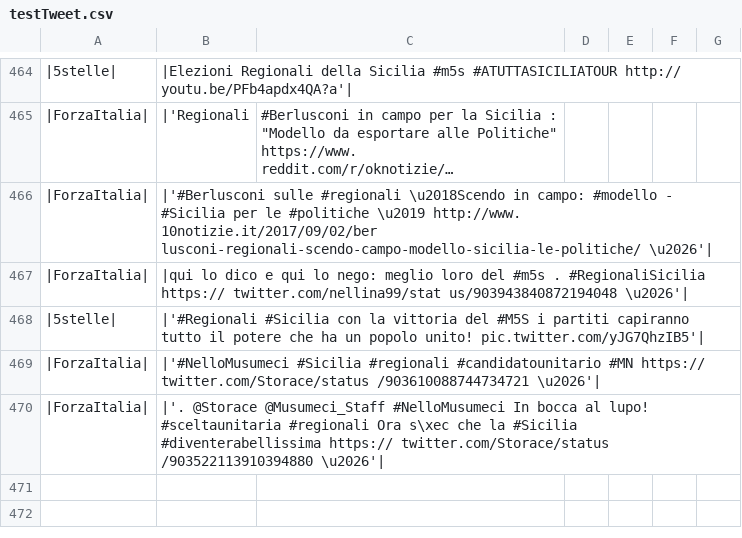
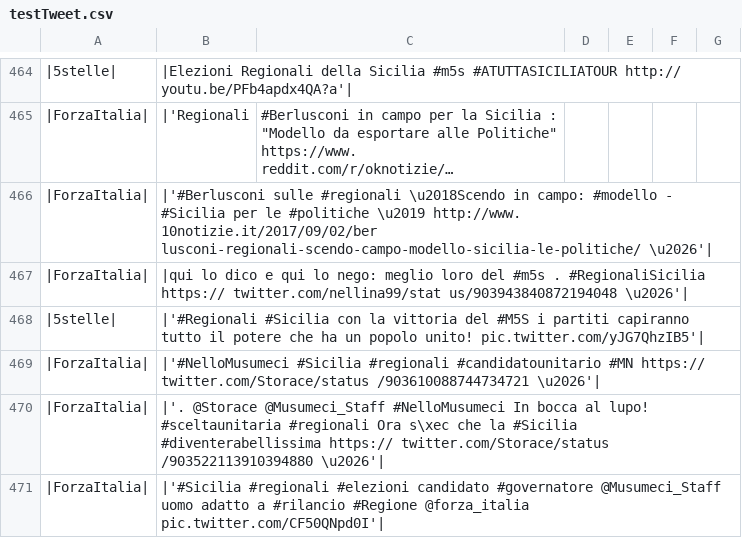
Before and after one commit to alexiey91/TesiMagistale, a CSV file: Tesi/SentimentAnalysis/testTweet.csv, drawn as a sheet; only a part is shown, gaps mark what is left out; long unchanged cells end in …; the diff names each change by its address in the sheet, - before the commit and + after, or states it on an @@ line.

```diff
--- a/Tesi/SentimentAnalysis/testTweet.csv
+++ b/Tesi/SentimentAnalysis/testTweet.csv
+row 471: |ForzaItalia| | |'#Sicilia #regionali #elezioni candidato #governatore @Musumeci_Staff uomo adatto a #rilancio #Regione @forza_italia pic.twitter.com/CF50QNpd0I'
```
Also changed, not shown: 54 other files.
